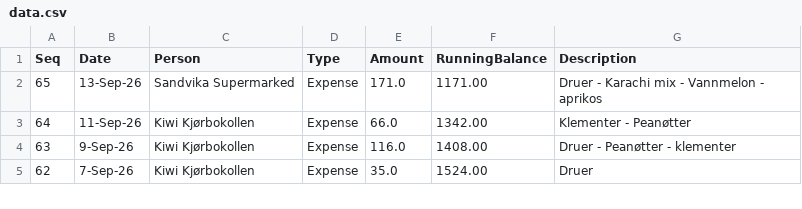
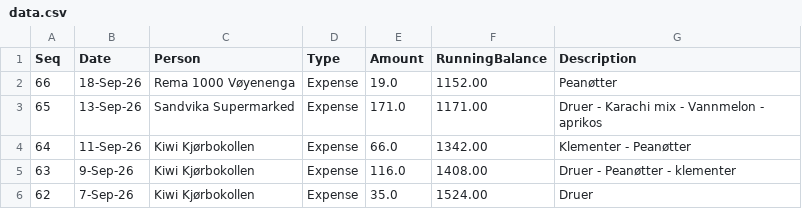
Before and after one commit to aakshirwany/tracker, a CSV file: data.csv, drawn as a sheet; only a part is shown.

Commit message:
Update tracker data via Web UI

```diff
--- a/data.csv
+++ b/data.csv
@@ -1,2 +1,3 @@
 Seq,Date,Person,Type,Amount,RunningBalance,Description
+66,18-Sep-26,Rema 1000 Vøyenenga,Expense,19.0,1152.00,Peanøtter
 65,13-Sep-26,Sandvika Supermarked,Expense,171.0,1171.00,Druer -  Karachi mix -  Vannmelon -  aprikos
```
